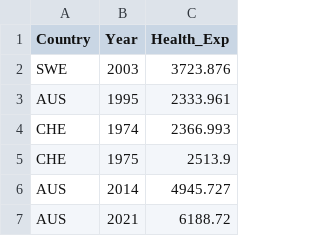
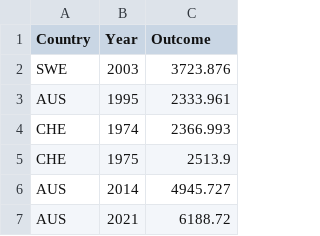
Before and after one commit to tuviayoav-hash/Compute-normalized-OECD-averages-for-country, a CSV file: data/health_exp_ppp_total.csv, drawn as a sheet; only a part is shown.

Commit message:
Rename Health_Exp column to Outcome

```diff
--- a/data/health_exp_ppp_total.csv
+++ b/data/health_exp_ppp_total.csv
@@ -1,2 +1,2 @@
-Country,Year,Health_Exp
+Country,Year,Outcome
 SWE,2003,3723.876
```
